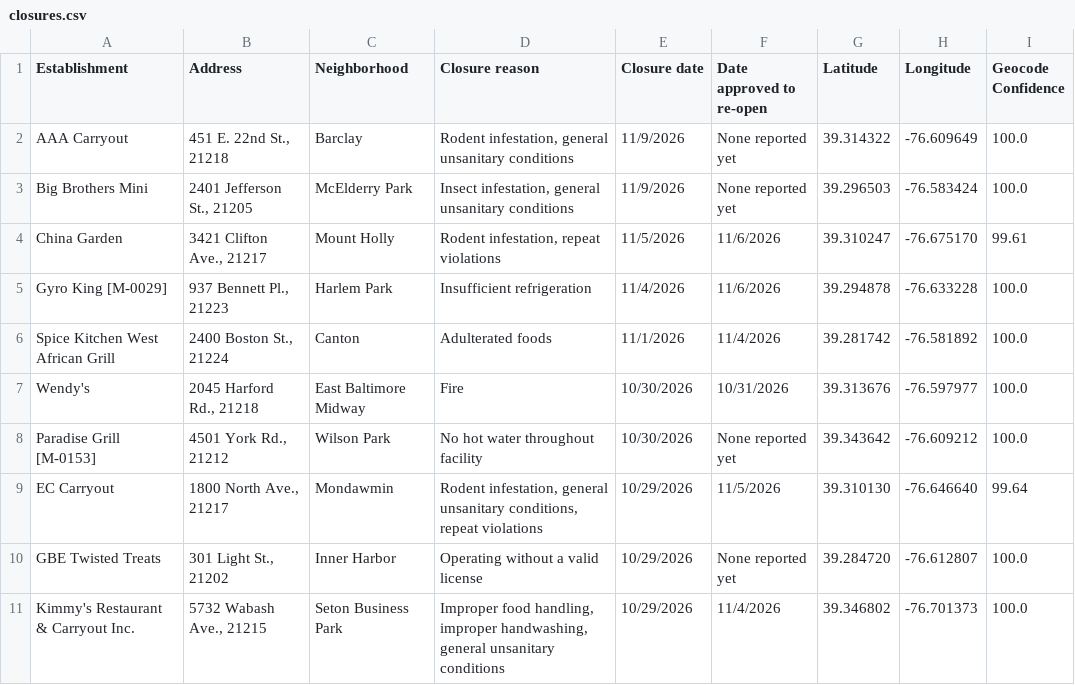
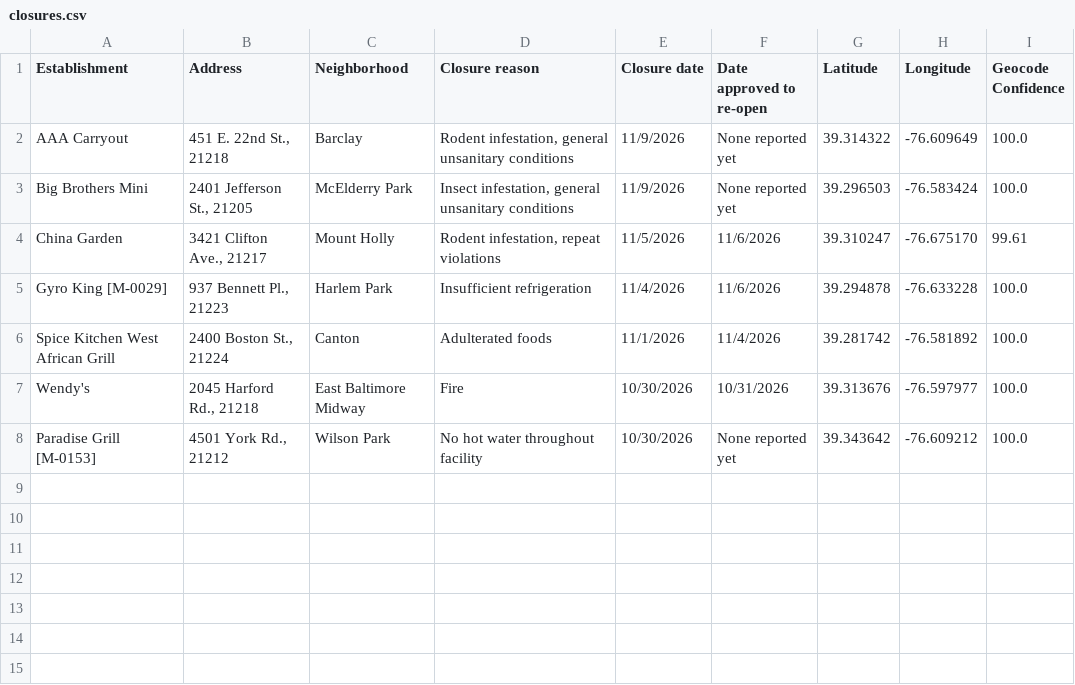
Before and after one commit to Baltimore-Sun/food-closures, a CSV file: data/closures.csv, drawn as a sheet; the diff names each change by its address in the sheet, - before the commit and + after, or states it on an @@ line.

```diff
--- a/data/closures.csv
+++ b/data/closures.csv
-row 9: EC Carryout | 1800 North Ave., 21217 | Mondawmin | Rodent infestation, general unsanitary conditions, repeat violations | 10/29/2026 | 11/5/2026 | 39.310130 | -76.646640 | 99.64
-row 10: GBE Twisted Treats | 301 Light St., 21202 | Inner Harbor | Operating without a valid license | 10/29/2026 | None reported yet | 39.284720 | -76.612807 | 100.0
-row 11: Kimmy's Restaurant & Carryout Inc. | 5732 Wabash Ave., 21215 | Seton Business Park | Improper food handling, improper handwashing, general unsanitary conditions | 10/29/2026 | 11/4/2026 | 39.346802 | -76.701373 | 100.0
```
Also changed, not shown: 2 other files.
